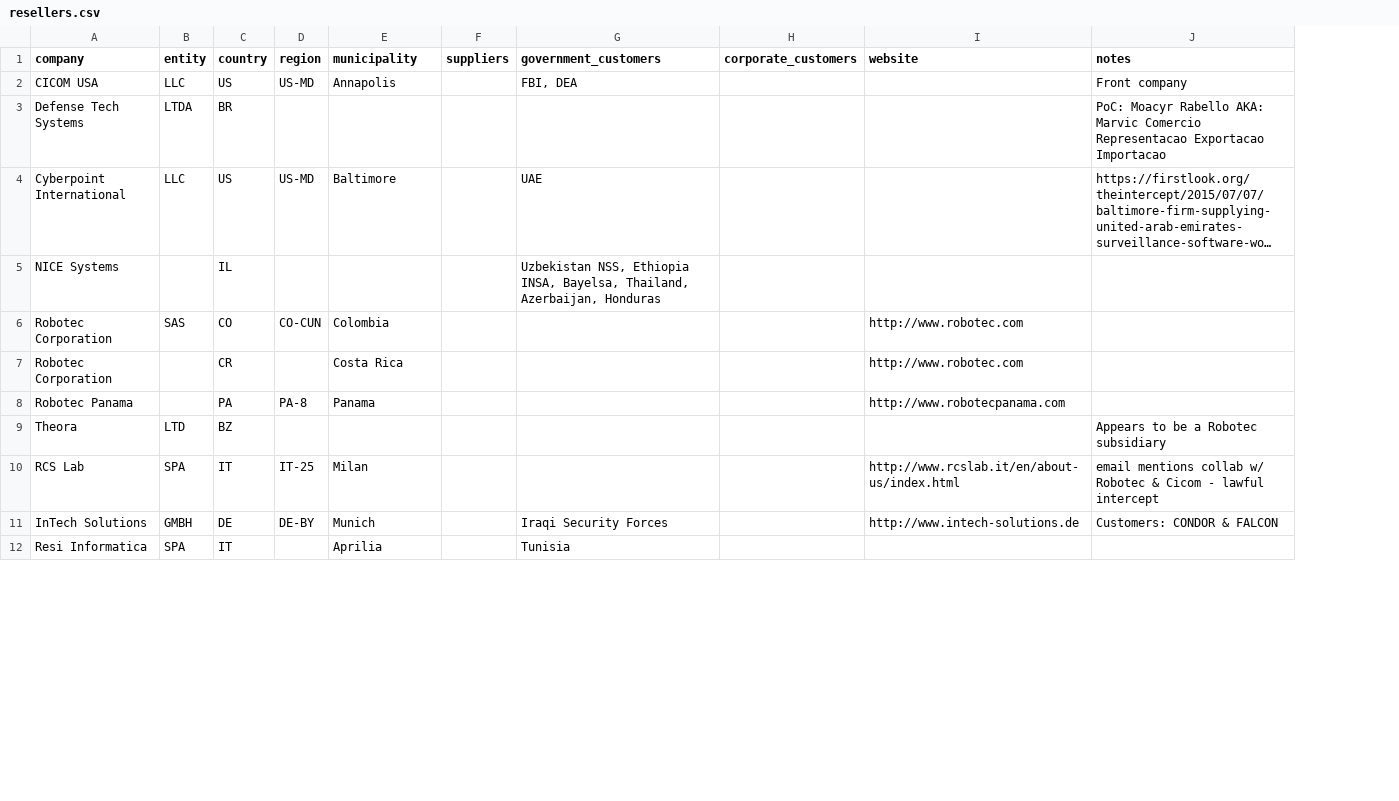
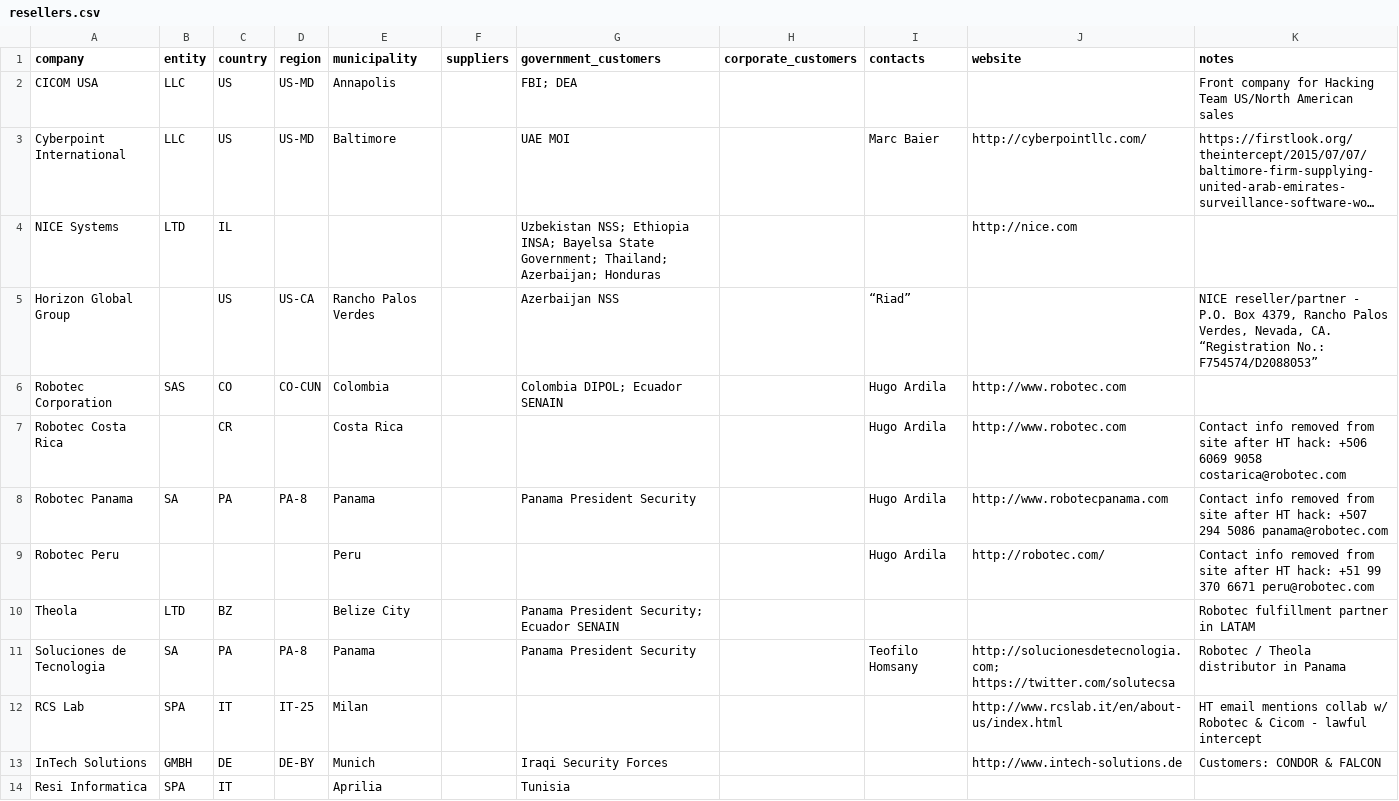
Before and after one commit to digitalfreedom/data-resellers, a CSV file: resellers.csv, drawn as a sheet; only a part is shown; long unchanged cells end in …; removed rows and columns are numbered as before the commit, all else as after; the diff covers the shown part only; the diff names each change by its address in the sheet, - before the commit and + after, or states it on an @@ line.

Commit message:
Clean data and add more companies & info

```diff
--- a/resellers.csv
+++ b/resellers.csv
+column I (contacts), row 3: Marc Baier; rows 6-8: all Hugo Ardila
-G2 (government_customers): FBI, DEA
+G2 (government_customers): FBI; DEA
-K2 (notes): Front company
+K2 (notes): Front company for Hacking Team US/North American sales
-row 3: Defense Tech Systems | LTDA | BR |  |  |  |  |  |  | PoC: Moacyr Rabello AKA: Marvic Comercio Representacao Exportacao Importacao
-G3 (government_customers): UAE
+G3 (government_customers): UAE MOI
-J3 (website): (empty)
+J3 (website): http://cyberpointllc.com/
-B4 (entity): (empty)
+B4 (entity): LTD
-G4 (government_customers): Uzbekistan NSS, Ethiopia INSA, Bayelsa, Thailand, Azerbaijan, Honduras
+G4 (government_customers): Uzbekistan NSS; Ethiopia INSA; Bayelsa State Government; Thailand; Azerbaijan; Honduras
-J4 (website): (empty)
+J4 (website): http://nice.com
+row 5: Horizon Global Group |  | US | US-CA | Rancho Palos Verdes |  | Azerbaijan NSS |  | “Riad” |  | NICE reseller/partner - P.O. Box 4379, Rancho Palos Verdes, Nevada, CA. “Registration No.: F754574/D2088053”
-G6 (government_customers): (empty)
+G6 (government_customers): Colombia DIPOL; Ecuador SENAIN
-A7 (company): Robotec Corporation
+A7 (company): Robotec Costa Rica
-K7 (notes): (empty)
+K7 (notes): Contact info removed from site after HT hack: +506 6069 9058 costarica@robotec.com
-B8 (entity): (empty)
+B8 (entity): SA
-G8 (government_customers): (empty)
+G8 (government_customers): Panama President Security
-K8 (notes): (empty)
+K8 (notes): Contact info removed from site after HT hack: +507 294 5086 panama@robotec.com
-row 9: Theora | LTD | BZ |  |  |  |  |  |  | Appears to be a Robotec subsidiary
+row 9: Robotec Peru |  |  |  | Peru |  |  |  | Hugo Ardila | http://robotec.com/ | Contact info removed from site after HT hack: +51 99 370 6671 peru@robotec.com
+row 10: Theola | LTD | BZ |  | Belize City |  | Panama President Security; Ecuador SENAIN |  |  |  | Robotec fulfillment partner in LATAM
+row 11: Soluciones de Tecnologia | SA | PA | PA-8 | Panama |  | Panama President Security |  | Teofilo Homsany | http://solucionesdetecnologia.com; https://twitter.com/solutecsa | Robotec / Theola distributor in Panama
-K12 (notes): email mentions…
+K12 (notes): HT email mentions…
```
Also changed, not shown: 12 added rows, 1 removed row and 8 edited cells elsewhere in this file.
